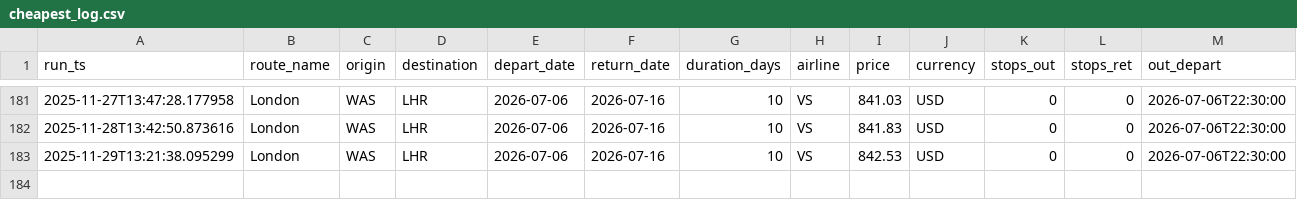
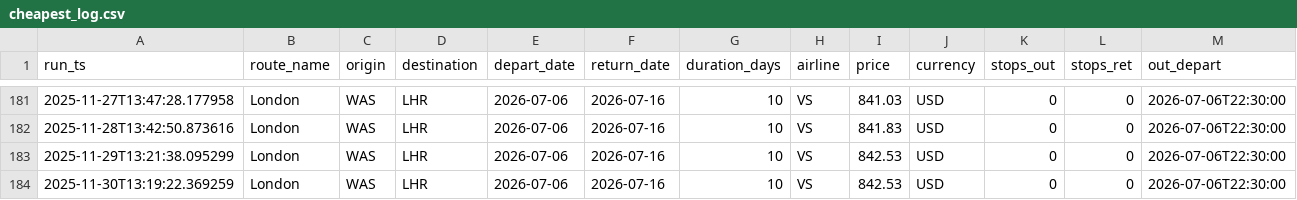
Before and after one commit to sgrinkrugdev/cheep_flight, a CSV file: cheapest_log.csv, drawn as a sheet; only a part is shown, gaps mark what is left out; rows hold the shown columns only; the diff names each change by its address in the sheet, - before the commit and + after, or states it on an @@ line.

```diff
--- a/cheapest_log.csv
+++ b/cheapest_log.csv
+row 184: 2025-11-30T13:19:22.369259 | London | WAS | LHR | 2026-07-06 | 2026-07-16 | 10 | VS | 842.53 | USD | 0 | 0 | 2026-07-06T22:30:00
```
